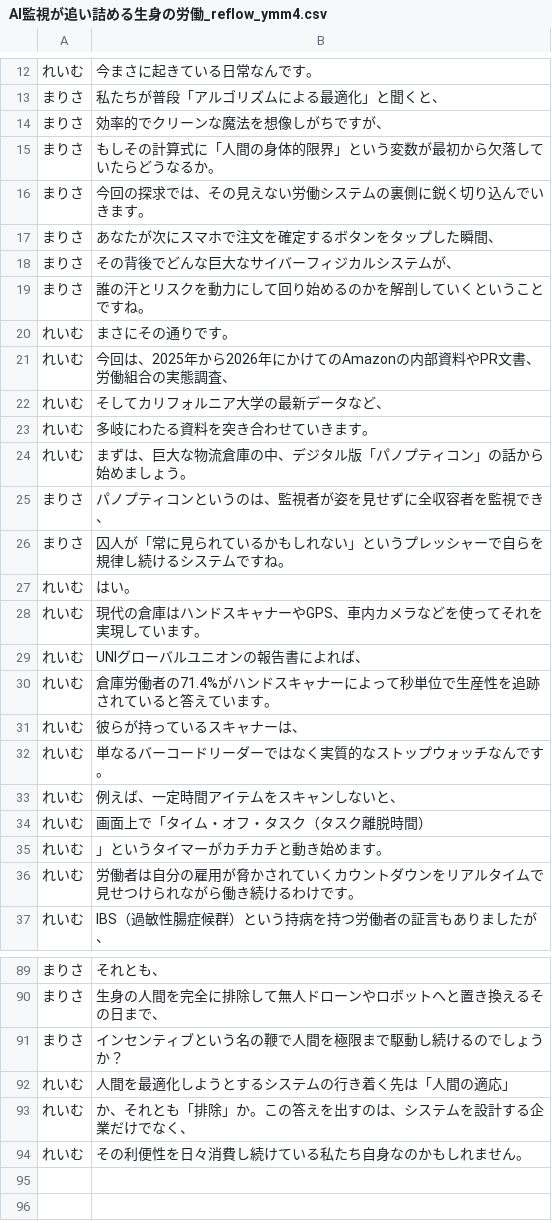
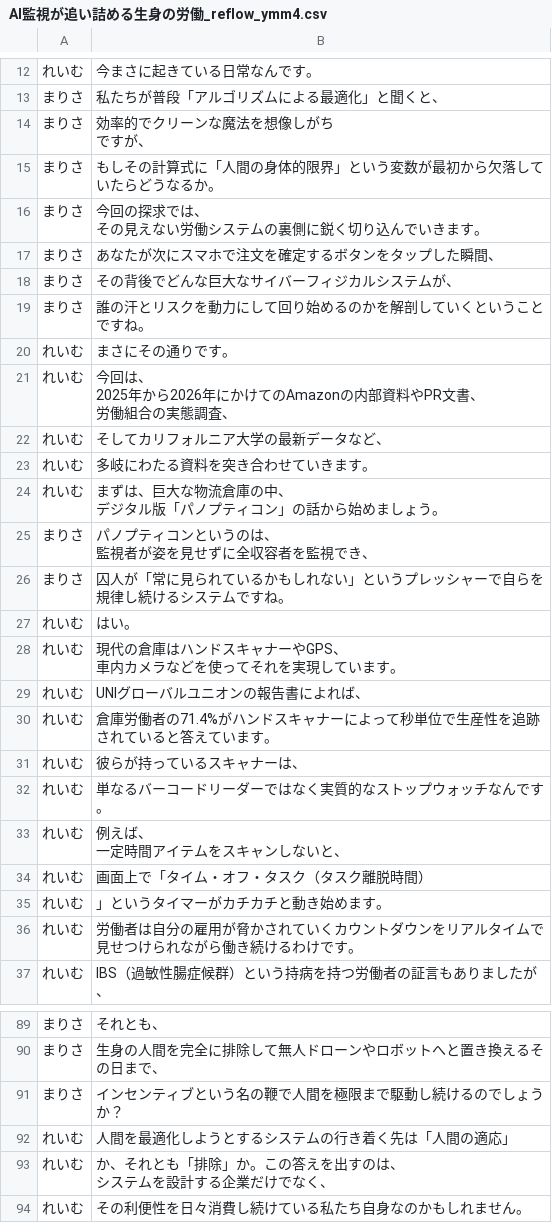
Before and after one commit to YuShimoji/NLMYTGen, a CSV file: samples/AI監視が追い詰める生身の労働_reflow_ymm4.csv, drawn as a sheet; only a part is shown, gaps mark what is left out; the diff covers the shown part only.

```diff
--- a/samples/AI監視が追い詰める生身の労働_reflow_ymm4.csv
+++ b/samples/AI監視が追い詰める生身の労働_reflow_ymm4.csv
@@ -13,5 +18,7 @@
 まりさ,私たちが普段「アルゴリズムによる最適化」と聞くと、
-まりさ,効率的でクリーンな魔法を想像しがちですが、
+まりさ,"効率的でクリーンな魔法を想像しがち
+ですが、"
 まりさ,もしその計算式に「人間の身体的限界」という変数が最初から欠落していたらどうなるか。
-まりさ,今回の探求では、その見えない労働システムの裏側に鋭く切り込んでいきます。
+まりさ,"今回の探求では、
+その見えない労働システムの裏側に鋭く切り込んでいきます。"
 まりさ,あなたが次にスマホで注文を確定するボタンをタップした瞬間、
@@ -20,10 +27,15 @@
 れいむ,まさにその通りです。
-れいむ,今回は、2025年から2026年にかけてのAmazonの内部資料やPR文書、労働組合の実態調査、
+れいむ,"今回は、
+2025年から2026年にかけてのAmazonの内部資料やPR文書、
+労働組合の実態調査、"
 れいむ,そしてカリフォルニア大学の最新データなど、
 れいむ,多岐にわたる資料を突き合わせていきます。
-れいむ,まずは、巨大な物流倉庫の中、デジタル版「パノプティコン」の話から始めましょう。
-まりさ,パノプティコンというのは、監視者が姿を見せずに全収容者を監視でき、
+れいむ,"まずは、巨大な物流倉庫の中、
+デジタル版「パノプティコン」の話から始めましょう。"
+まりさ,"パノプティコンというのは、
+監視者が姿を見せずに全収容者を監視でき、"
 まりさ,囚人が「常に見られているかもしれない」というプレッシャーで自らを規律し続けるシステムですね。
 れいむ,はい。
-れいむ,現代の倉庫はハンドスキャナーやGPS、車内カメラなどを使ってそれを実現しています。
+れいむ,"現代の倉庫はハンドスキャナーやGPS、
+車内カメラなどを使ってそれを実現しています。"
 れいむ,UNIグローバルユニオンの報告書によれば、
@@ -32,3 +44,4 @@
 れいむ,単なるバーコードリーダーではなく実質的なストップウォッチなんです。
-れいむ,例えば、一定時間アイテムをスキャンしないと、
+れいむ,"例えば、
+一定時間アイテムをスキャンしないと、"
 れいむ,画面上で「タイム・オフ・タスク（タスク離脱時間）
@@ -92,3 +125,4 @@
 れいむ,人間を最適化しようとするシステムの行き着く先は「人間の適応」
-れいむ,か、それとも「排除」か。この答えを出すのは、システムを設計する企業だけでなく、
+れいむ,"か、それとも「排除」か。この答えを出すのは、
+システムを設計する企業だけでなく、"
 れいむ,その利便性を日々消費し続けている私たち自身なのかもしれません。
```
Also changed, not shown: 24 edited cells elsewhere in this file, 4 other files.
